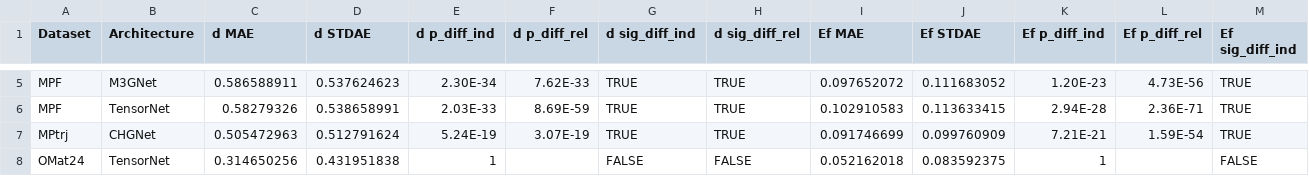
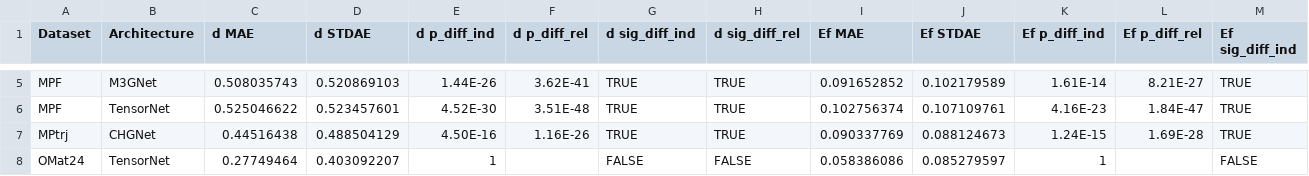
Before and after one commit to materialsvirtuallab/matpes, a CSV file: pages/matcalc-benchmark-pbe.csv, drawn as a sheet; only a part is shown, gaps mark what is left out; the diff covers the shown part only; the diff names each change by its address in the sheet, - before the commit and + after, or states it on an @@ line.

```diff
--- a/pages/matcalc-benchmark-pbe.csv
+++ b/pages/matcalc-benchmark-pbe.csv
-C5 (d MAE): 0.586588911
+C5 (d MAE): 0.508035743
-D5 (d STDAE): 0.537624623
+D5 (d STDAE): 0.520869103
-E5 (d p_diff_ind): 2.30E-34
+E5 (d p_diff_ind): 1.44E-26
-F5 (d p_diff_rel): 7.62E-33
+F5 (d p_diff_rel): 3.62E-41
-I5 (Ef MAE): 0.097652072
+I5 (Ef MAE): 0.091652852
-J5 (Ef STDAE): 0.111683052
+J5 (Ef STDAE): 0.102179589
-K5 (Ef p_diff_ind): 1.20E-23
+K5 (Ef p_diff_ind): 1.61E-14
-L5 (Ef p_diff_rel): 4.73E-56
+L5 (Ef p_diff_rel): 8.21E-27
-C6 (d MAE): 0.58279326
+C6 (d MAE): 0.525046622
-D6 (d STDAE): 0.538658991
+D6 (d STDAE): 0.523457601
-E6 (d p_diff_ind): 2.03E-33
+E6 (d p_diff_ind): 4.52E-30
-F6 (d p_diff_rel): 8.69E-59
+F6 (d p_diff_rel): 3.51E-48
-I6 (Ef MAE): 0.102910583
+I6 (Ef MAE): 0.102756374
-J6 (Ef STDAE): 0.113633415
+J6 (Ef STDAE): 0.107109761
-K6 (Ef p_diff_ind): 2.94E-28
+K6 (Ef p_diff_ind): 4.16E-23
-L6 (Ef p_diff_rel): 2.36E-71
+L6 (Ef p_diff_rel): 1.84E-47
-C7 (d MAE): 0.505472963
+C7 (d MAE): 0.44516438
-D7 (d STDAE): 0.512791624
+D7 (d STDAE): 0.488504129
-E7 (d p_diff_ind): 5.24E-19
+E7 (d p_diff_ind): 4.50E-16
-F7 (d p_diff_rel): 3.07E-19
+F7 (d p_diff_rel): 1.16E-26
-I7 (Ef MAE): 0.091746699
+I7 (Ef MAE): 0.090337769
-J7 (Ef STDAE): 0.099760909
+J7 (Ef STDAE): 0.088124673
-K7 (Ef p_diff_ind): 7.21E-21
+K7 (Ef p_diff_ind): 1.24E-15
-L7 (Ef p_diff_rel): 1.59E-54
+L7 (Ef p_diff_rel): 1.69E-28
-C8 (d MAE): 0.314650256
+C8 (d MAE): 0.27749464
-D8 (d STDAE): 0.431951838
+D8 (d STDAE): 0.403092207
-I8 (Ef MAE): 0.052162018
+I8 (Ef MAE): 0.058386086
-J8 (Ef STDAE): 0.083592375
+J8 (Ef STDAE): 0.085279597
```
Also changed, not shown: 25 edited cells elsewhere in this file.
